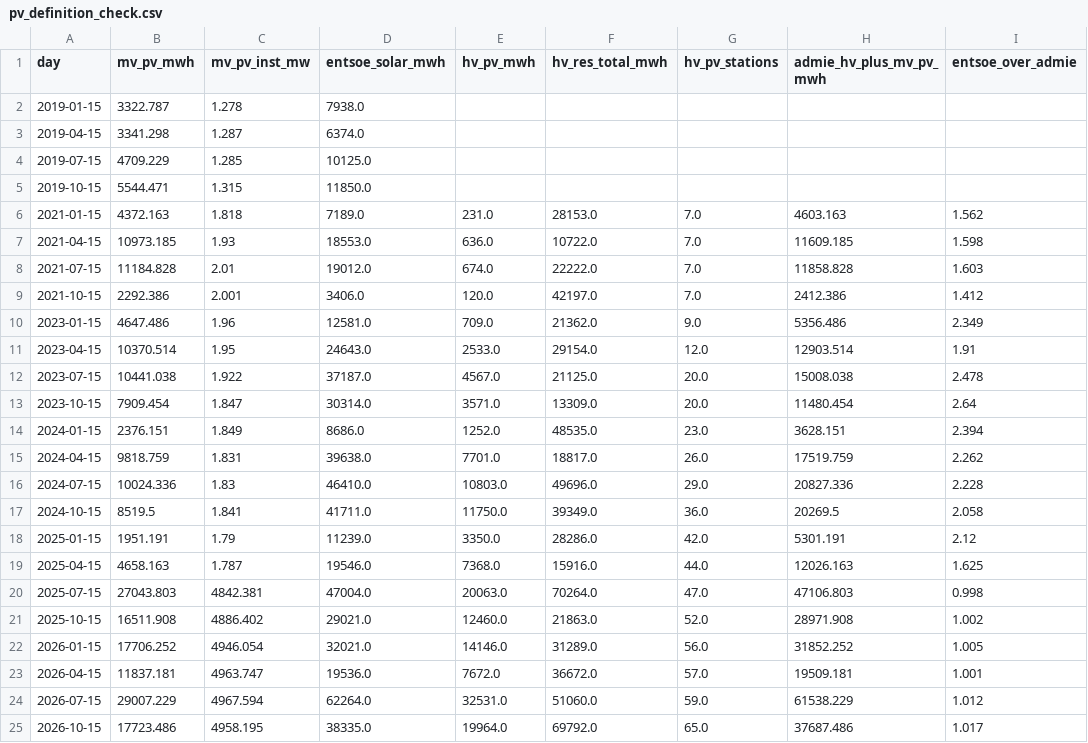
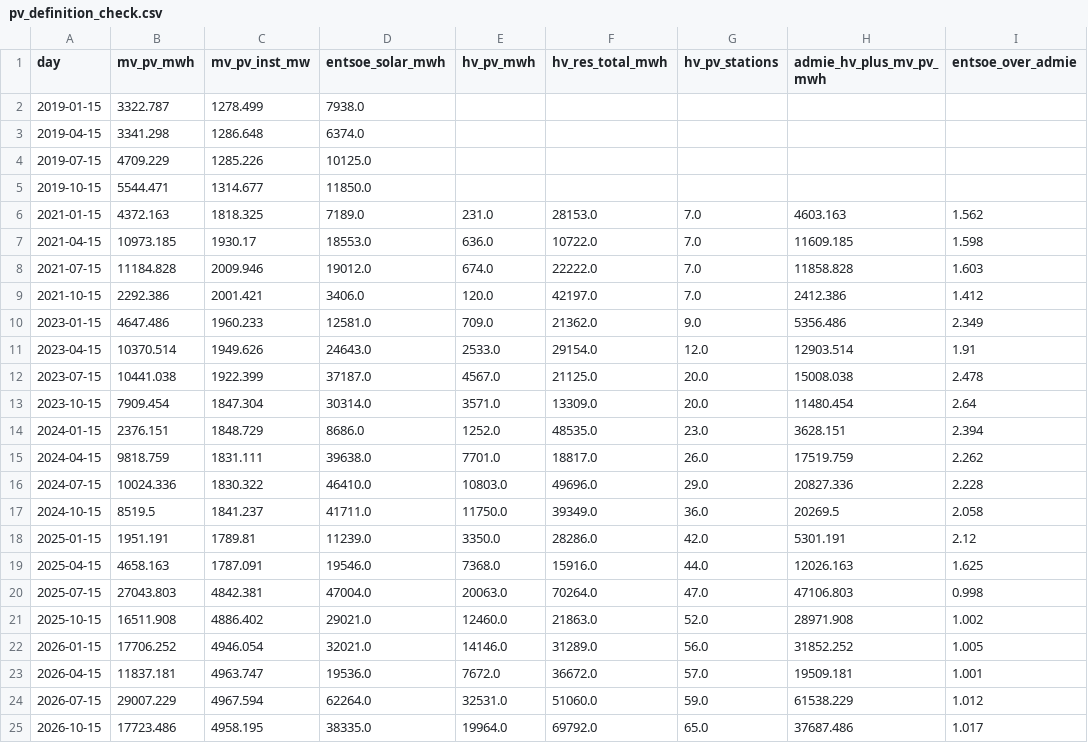
Before and after one commit to Yiannosste/BESS-DSS, a CSV file: data/processed/pv_definition_check.csv, drawn as a sheet.

```diff
--- a/data/processed/pv_definition_check.csv
+++ b/data/processed/pv_definition_check.csv
@@ -1,20 +1,20 @@
 day,mv_pv_mwh,mv_pv_inst_mw,entsoe_solar_mwh,hv_pv_mwh,hv_res_total_mwh,hv_pv_stations,admie_hv_plus_mv_pv_mwh,entsoe_over_admie
-2019-01-15,3322.787,1.278,7938.0,,,,,
-2019-04-15,3341.298,1.287,6374.0,,,,,
-2019-07-15,4709.229,1.285,10125.0,,,,,
-2019-10-15,5544.471,1.315,11850.0,,,,,
-2021-01-15,4372.163,1.818,7189.0,231.0,28153.0,7.0,4603.163,1.562
-2021-04-15,10973.185,1.93,18553.0,636.0,10722.0,7.0,11609.185,1.598
-2021-07-15,11184.828,2.01,19012.0,674.0,22222.0,7.0,11858.828,1.603
-2021-10-15,2292.386,2.001,3406.0,120.0,42197.0,7.0,2412.386,1.412
-2023-01-15,4647.486,1.96,12581.0,709.0,21362.0,9.0,5356.486,2.349
-2023-04-15,10370.514,1.95,24643.0,2533.0,29154.0,12.0,12903.514,1.91
-2023-07-15,10441.038,1.922,37187.0,4567.0,21125.0,20.0,15008.038,2.478
-2023-10-15,7909.454,1.847,30314.0,3571.0,13309.0,20.0,11480.454,2.64
-2024-01-15,2376.151,1.849,8686.0,1252.0,48535.0,23.0,3628.151,2.394
-2024-04-15,9818.759,1.831,39638.0,7701.0,18817.0,26.0,17519.759,2.262
-2024-07-15,10024.336,1.83,46410.0,10803.0,49696.0,29.0,20827.336,2.228
-2024-10-15,8519.5,1.841,41711.0,11750.0,39349.0,36.0,20269.5,2.058
-2025-01-15,1951.191,1.79,11239.0,3350.0,28286.0,42.0,5301.191,2.12
-2025-04-15,4658.163,1.787,19546.0,7368.0,15916.0,44.0,12026.163,1.625
+2019-01-15,3322.787,1278.499,7938.0,,,,,
+2019-04-15,3341.298,1286.648,6374.0,,,,,
+2019-07-15,4709.229,1285.226,10125.0,,,,,
+2019-10-15,5544.471,1314.677,11850.0,,,,,
+2021-01-15,4372.163,1818.325,7189.0,231.0,28153.0,7.0,4603.163,1.562
+2021-04-15,10973.185,1930.17,18553.0,636.0,10722.0,7.0,11609.185,1.598
+2021-07-15,11184.828,2009.946,19012.0,674.0,22222.0,7.0,11858.828,1.603
+2021-10-15,2292.386,2001.421,3406.0,120.0,42197.0,7.0,2412.386,1.412
+2023-01-15,4647.486,1960.233,12581.0,709.0,21362.0,9.0,5356.486,2.349
+2023-04-15,10370.514,1949.626,24643.0,2533.0,29154.0,12.0,12903.514,1.91
+2023-07-15,10441.038,1922.399,37187.0,4567.0,21125.0,20.0,15008.038,2.478
+2023-10-15,7909.454,1847.304,30314.0,3571.0,13309.0,20.0,11480.454,2.64
+2024-01-15,2376.151,1848.729,8686.0,1252.0,48535.0,23.0,3628.151,2.394
+2024-04-15,9818.759,1831.111,39638.0,7701.0,18817.0,26.0,17519.759,2.262
+2024-07-15,10024.336,1830.322,46410.0,10803.0,49696.0,29.0,20827.336,2.228
+2024-10-15,8519.5,1841.237,41711.0,11750.0,39349.0,36.0,20269.5,2.058
+2025-01-15,1951.191,1789.81,11239.0,3350.0,28286.0,42.0,5301.191,2.12
+2025-04-15,4658.163,1787.091,19546.0,7368.0,15916.0,44.0,12026.163,1.625
 2025-07-15,27043.803,4842.381,47004.0,20063.0,70264.0,47.0,47106.803,0.998
```
Also changed, not shown: 28 other files.
